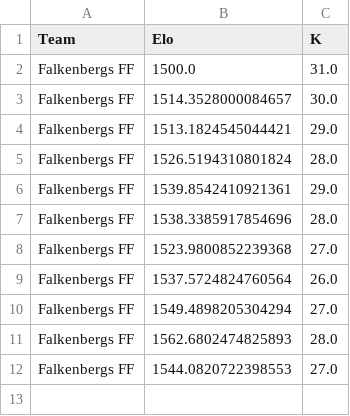
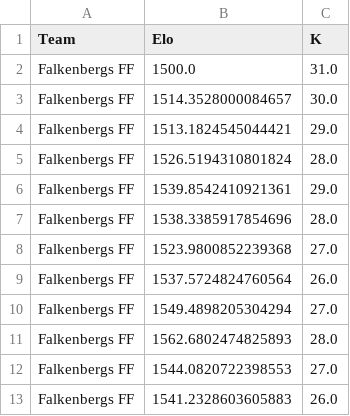
Before and after one commit to elvinporter03-code/Fotbollsgrejer, a CSV file: Falkenbergs FF.csv, drawn as a sheet; the diff names each change by its address in the sheet, - before the commit and + after, or states it on an @@ line.

```diff
--- a/Falkenbergs FF.csv
+++ b/Falkenbergs FF.csv
+row 13: Falkenbergs FF | 1541.2328603605883 | 26.0
```
Also changed, not shown: IK Oddevold.csv, Ljungskile SK.csv, 6 other files.
